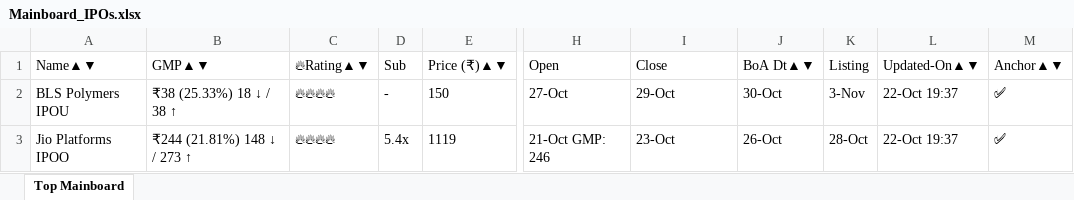
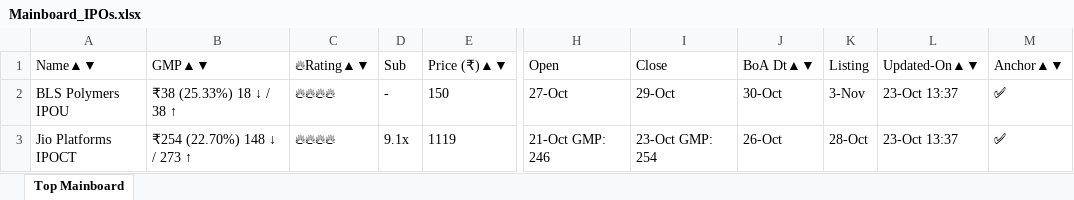
Before and after one commit to ayushpdkushwaha1/ipo-gmp-bot, an Excel workbook: files/Mainboard_IPOs.xlsx, sheet Top Mainboard, drawn as a sheet; only a part is shown, gaps mark what is left out; values as stored, in another font and other column widths than the file's, no borders; the diff names each change by its address in the sheet, - before the commit and + after, or states it on an @@ line.

```diff
--- a/files/Mainboard_IPOs.xlsx (sheet Top Mainboard)
+++ b/files/Mainboard_IPOs.xlsx (sheet Top Mainboard)
-L2:L3 (Updated-On▲▼): 22-Oct 19:37
+L2:L3 (Updated-On▲▼): 23-Oct 13:37
-A3 (Name▲▼): Jio Platforms IPOO
+A3 (Name▲▼): Jio Platforms IPOCT
-B3 (GMP▲▼): ₹244 (21.81%) 148 ↓ / 273 ↑
+B3 (GMP▲▼): ₹254 (22.70%) 148 ↓ / 273 ↑
-D3 (Sub): 5.4x
+D3 (Sub): 9.1x
-I3 (Close): 23-Oct
+I3 (Close): 23-Oct GMP: 254
```
Also changed, not shown: files/SME_IPOs.xlsx, files/gmp.xlsx, 2 other files.
